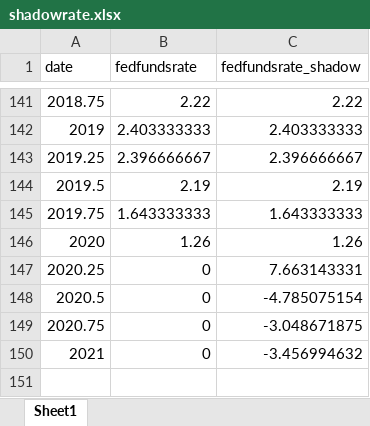
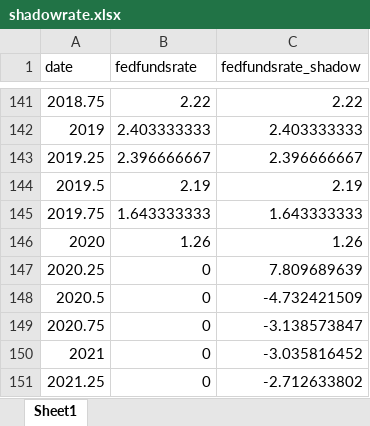
Before and after one commit to callumjones/shadow-rate, an Excel workbook: exhibits/shadowrate.xlsx, sheet Sheet1, drawn as a sheet; only a part is shown, gaps mark what is left out; values as stored, in another font and other column widths than the file's, no borders; the diff covers the shown part only; the diff names each change by its address in the sheet, - before the commit and + after, or states it on an @@ line.

Commit message:
Update Shadow Rate with Latest Data

```diff
--- a/exhibits/shadowrate.xlsx (sheet Sheet1)
+++ b/exhibits/shadowrate.xlsx (sheet Sheet1)
-C147 (fedfundsrate_shadow): 7.663143331
+C147 (fedfundsrate_shadow): 7.809689639
-C148 (fedfundsrate_shadow): -4.785075154
+C148 (fedfundsrate_shadow): -4.732421509
-C149 (fedfundsrate_shadow): -3.048671875
+C149 (fedfundsrate_shadow): -3.138573847
-C150 (fedfundsrate_shadow): -3.456994632
+C150 (fedfundsrate_shadow): -3.035816452
+row 151: 2021.25 | 0 | -2.712633802
```
Also changed, not shown: 48 edited cells elsewhere in this sheet, 3 other files.
